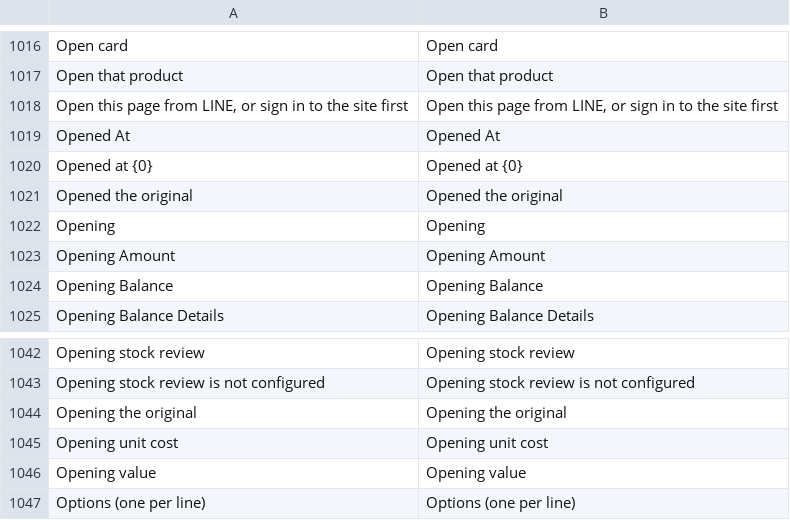
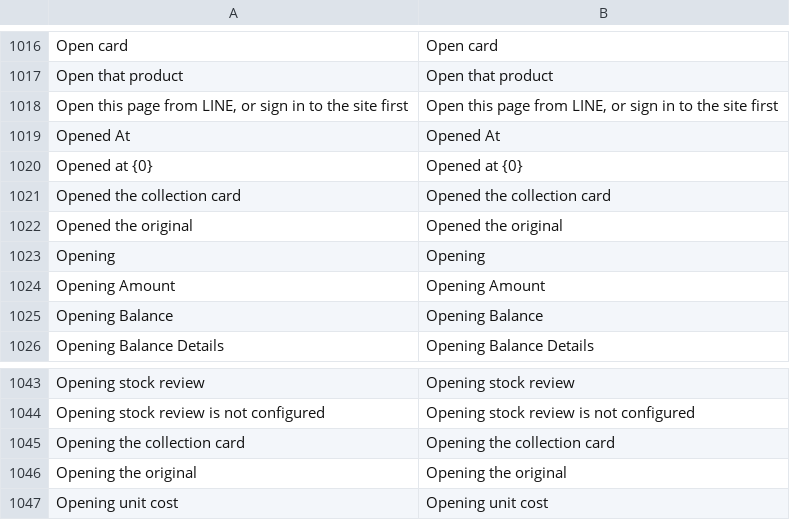
Before and after one commit to skin306152-star/pearnly, a CSV file: apps/pearnly_erp_portal/pearnly_erp_portal/translations/en.csv, drawn as a sheet; only a part is shown, gaps mark what is left out; the shorter side is filled out with more unchanged rows; the diff names each change by its address in the sheet, - before the commit and + after, or states it on an @@ line.

```diff
--- a/apps/pearnly_erp_portal/pearnly_erp_portal/translations/en.csv
+++ b/apps/pearnly_erp_portal/pearnly_erp_portal/translations/en.csv
+row 1021: Opened the collection card | Opened the collection card
+row 1045: Opening the collection card | Opening the collection card
```
Also changed, not shown: apps/pearnly_erp_portal/pearnly_erp_portal/i18n/messages.tsv, apps/pearnly_erp_portal/pearnly_erp_portal/translations/ja.csv, 26 other files.
